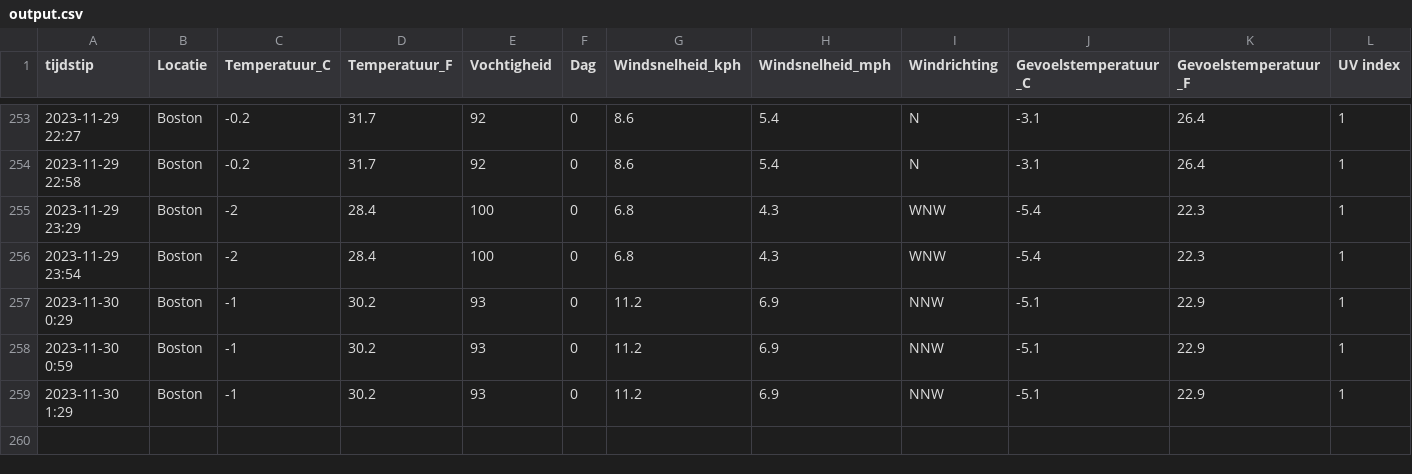
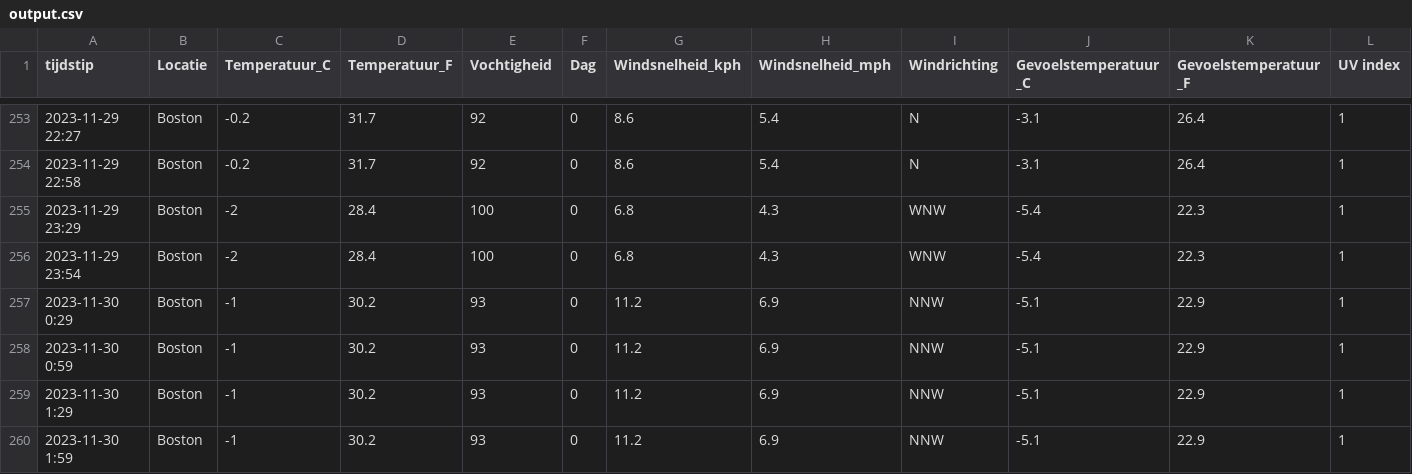
Before and after one commit to TomDeganck/AutomatieLinuxForDataScientist, a CSV file: data_storage/output.csv, drawn as a sheet; only a part is shown, gaps mark what is left out.

```diff
--- a/data_storage/output.csv
+++ b/data_storage/output.csv
@@ -259 +259,2 @@ tijdstip,Locatie,Temperatuur_C,Temperatuur_F,Vochtigheid,Dag,Windsnelheid_kph,Wi
 "2023-11-30 1:29","Boston",-1,30.2,93,0,11.2,6.9,"NNW",-5.1,22.9,1
+"2023-11-30 1:59","Boston",-1,30.2,93,0,11.2,6.9,"NNW",-5.1,22.9,1
```
Also changed, not shown: 4 other files.
